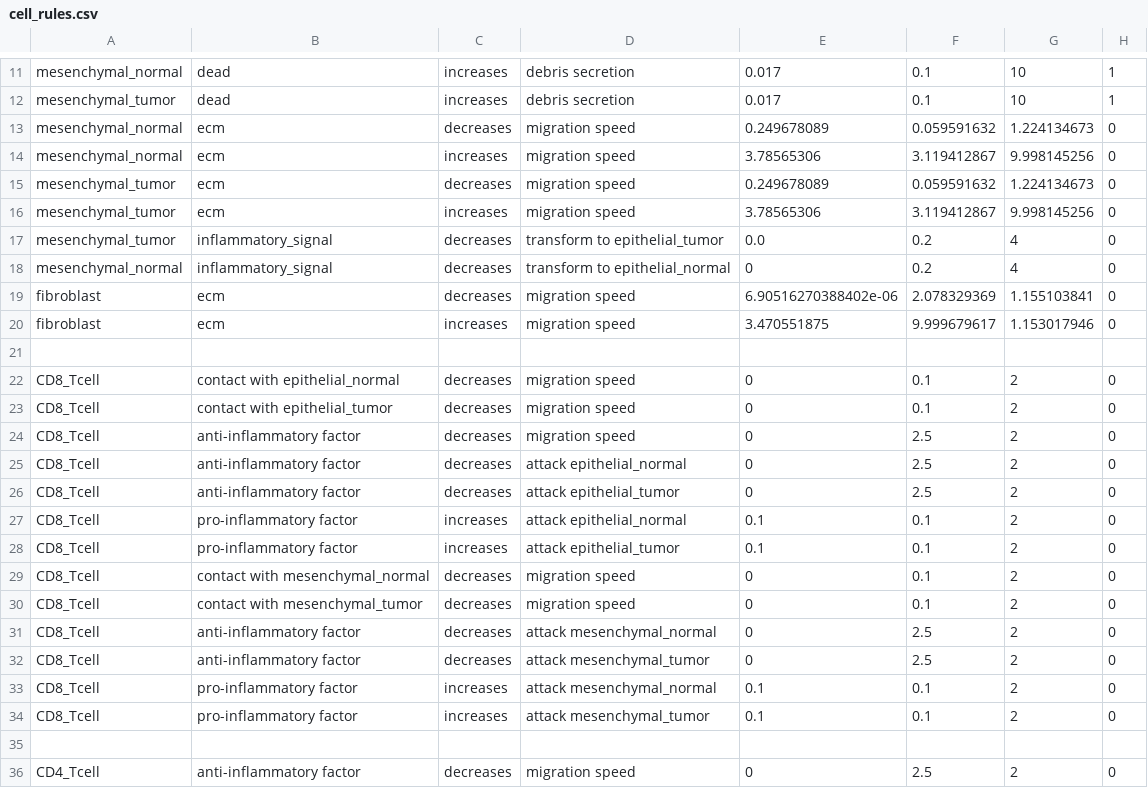
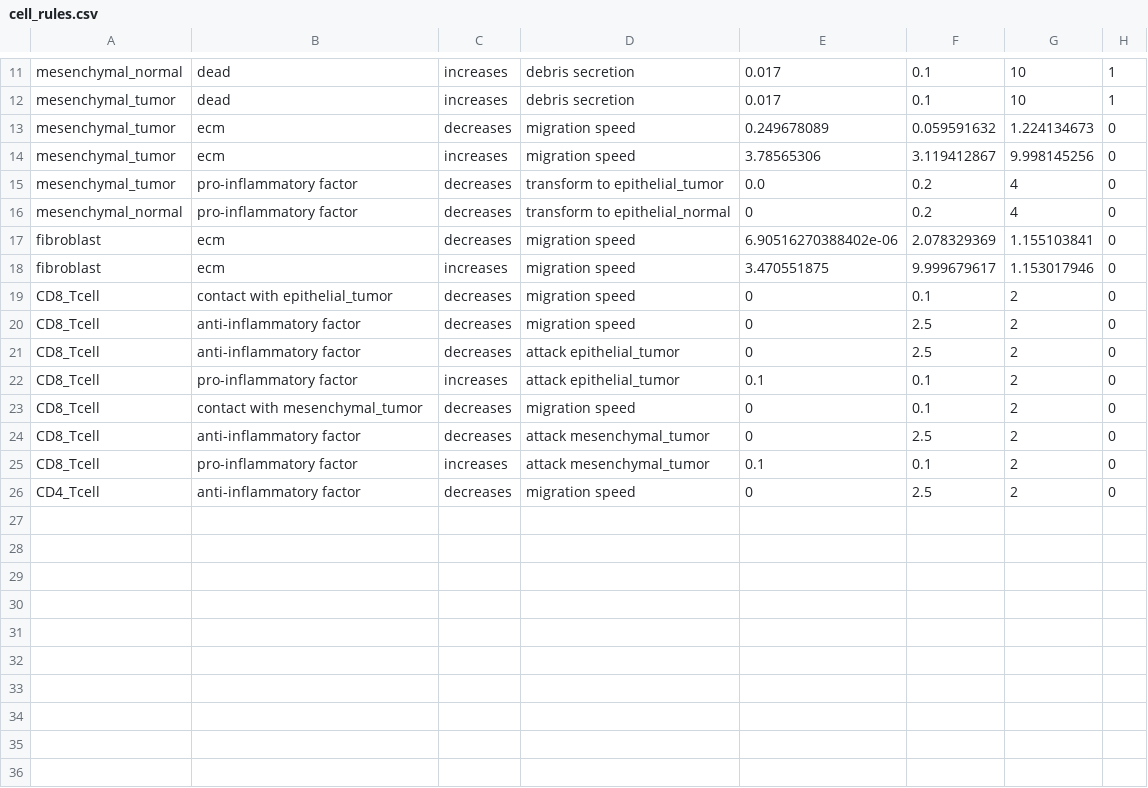
Before and after one commit to Jnaranjo-tech/grammar_samples, a CSV file: user_projects/epi_caf_antigen_presentation/config/cell_rules.csv, drawn as a sheet; only a part is shown, gaps mark what is left out.

Commit message:
updates from ella's project

```diff
--- a/user_projects/epi_caf_antigen_presentation/config/cell_rules.csv
+++ b/user_projects/epi_caf_antigen_presentation/config/cell_rules.csv
@@ -12,25 +12,15 @@ mesenchymal_normal,dead,increases,debris secretion,0.017,0.1,10,1
 mesenchymal_tumor,dead,increases,debris secretion,0.017,0.1,10,1
-mesenchymal_normal,ecm,decreases,migration speed,0.249678089,0.059591632,1.224134673,0
-mesenchymal_normal,ecm,increases,migration speed,3.78565306,3.119412867,9.998145256,0
 mesenchymal_tumor,ecm,decreases,migration speed,0.249678089,0.059591632,1.224134673,0
 mesenchymal_tumor,ecm,increases,migration speed,3.78565306,3.119412867,9.998145256,0
-mesenchymal_tumor,inflammatory_signal,decreases,transform to epithelial_tumor,0.0,0.2,4,0
-mesenchymal_normal,inflammatory_signal,decreases,transform to epithelial_normal,0,0.2,4,0
+mesenchymal_tumor,pro-inflammatory factor,decreases,transform to epithelial_tumor,0.0,0.2,4,0
+mesenchymal_normal,pro-inflammatory factor,decreases,transform to epithelial_normal,0,0.2,4,0
 fibroblast,ecm,decreases,migration speed,6.90516270388402e-06,2.078329369,1.155103841,0
 fibroblast,ecm,increases,migration speed,3.470551875,9.999679617,1.153017946,0
-
-CD8_Tcell,contact with epithelial_normal,decreases,migration speed,0,0.1,2,0
 CD8_Tcell,contact with epithelial_tumor,decreases,migration speed,0,0.1,2,0
 CD8_Tcell,anti-inflammatory factor,decreases,migration speed,0,2.5,2,0
-CD8_Tcell,anti-inflammatory factor,decreases,attack epithelial_normal,0,2.5,2,0
 CD8_Tcell,anti-inflammatory factor,decreases,attack epithelial_tumor,0,2.5,2,0
-CD8_Tcell,pro-inflammatory factor,increases,attack epithelial_normal,0.1,0.1,2,0
 CD8_Tcell,pro-inflammatory factor,increases,attack epithelial_tumor,0.1,0.1,2,0
-CD8_Tcell,contact with mesenchymal_normal,decreases,migration speed,0,0.1,2,0
 CD8_Tcell,contact with mesenchymal_tumor,decreases,migration speed,0,0.1,2,0
-CD8_Tcell,anti-inflammatory factor,decreases,attack mesenchymal_normal,0,2.5,2,0
 CD8_Tcell,anti-inflammatory factor,decreases,attack mesenchymal_tumor,0,2.5,2,0
-CD8_Tcell,pro-inflammatory factor,increases,attack mesenchymal_normal,0.1,0.1,2,0
 CD8_Tcell,pro-inflammatory factor,increases,attack mesenchymal_tumor,0.1,0.1,2,0
-
 CD4_Tcell,anti-inflammatory factor,decreases,migration speed,0,2.5,2,0
```
Also changed, not shown: 3 other files.
